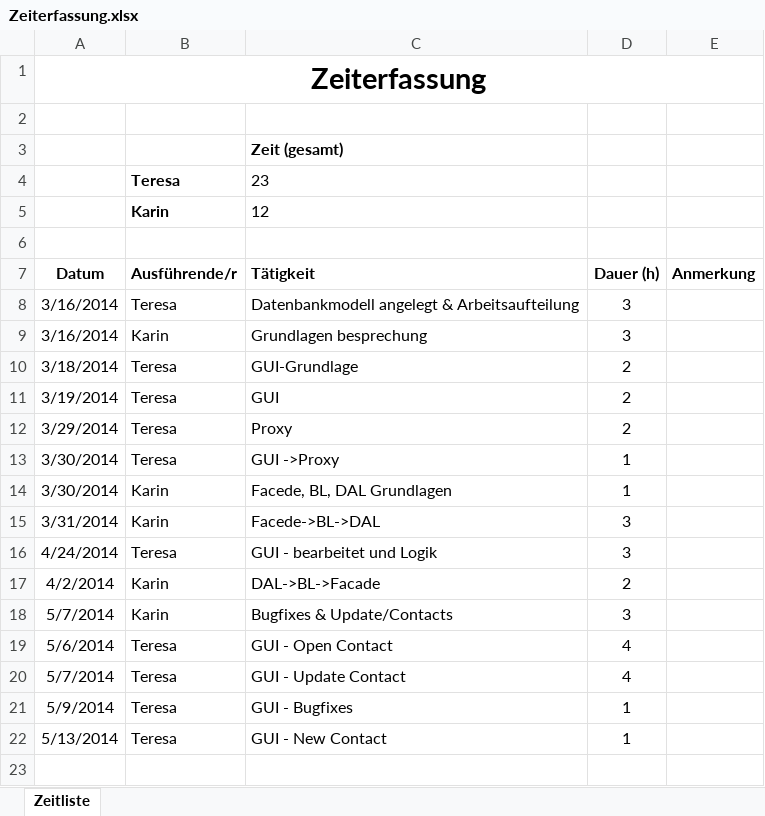
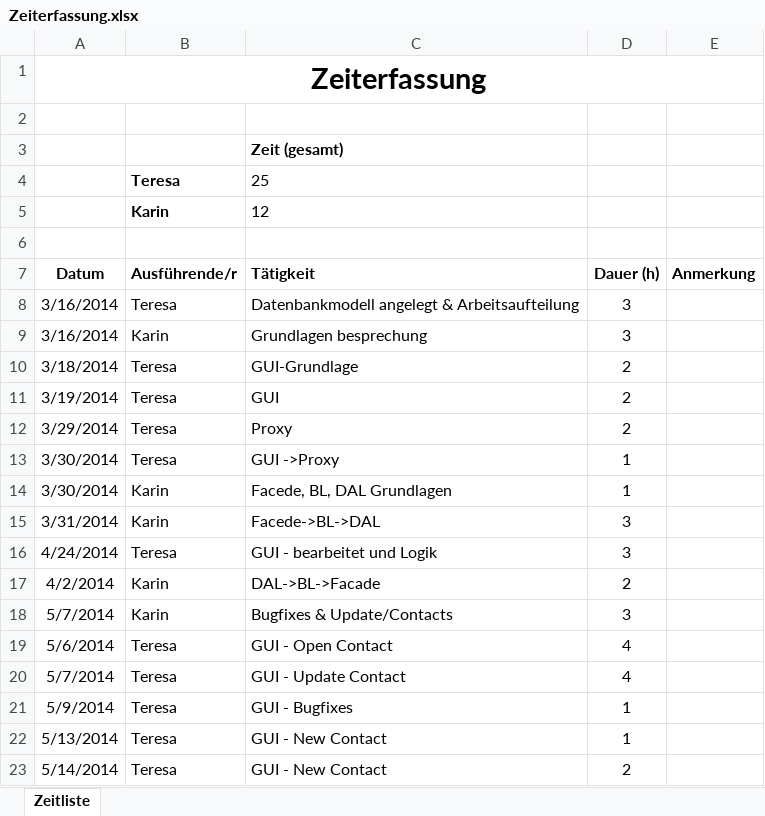
Before and after one commit to karinmae/MicroERP_Client, an Excel workbook: Zeiterfassung.xlsx, sheet Zeitliste, drawn as a sheet; values as stored, in another font and other column widths than the file's, no borders; the diff names each change by its address in the sheet, - before the commit and + after, or states it on an @@ line.

Commit message:
New Contact

```diff
--- a/Zeiterfassung.xlsx (sheet Zeitliste)
+++ b/Zeiterfassung.xlsx (sheet Zeitliste)
-C4 (Tätigkeit): 23
+C4 (Tätigkeit): 25
+row 23: 5/14/2014 | Teresa | GUI - New Contact | 2
```
Also changed, not shown: 3 other files.
